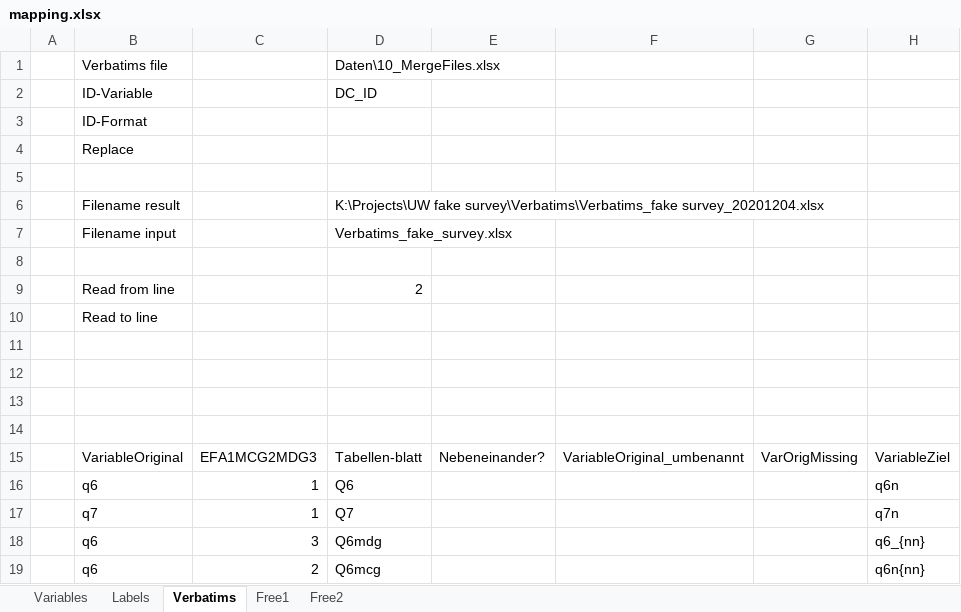
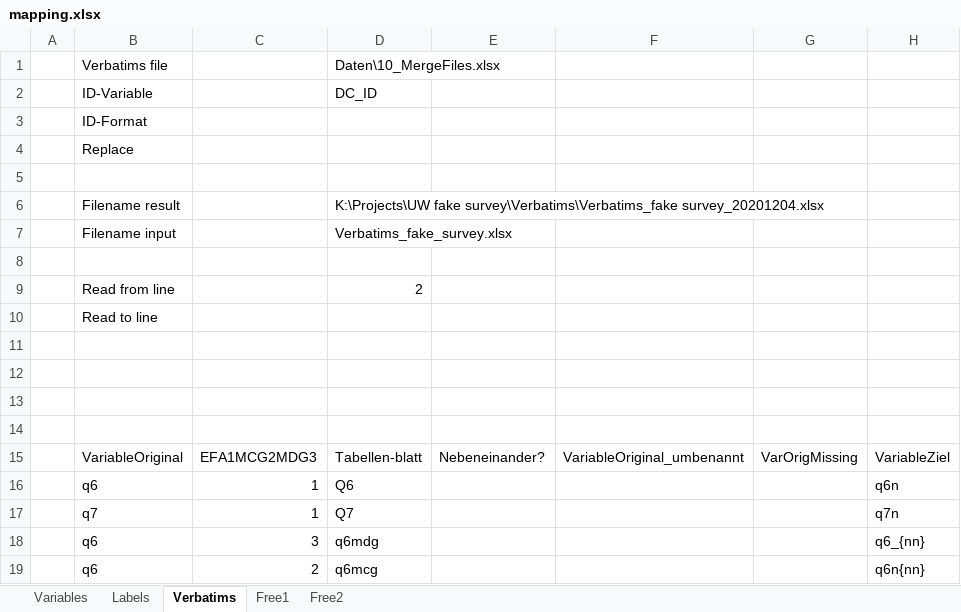
Before and after one commit to urswilke/datadaptor, an Excel workbook: inst/extdata/mapping.xlsx, sheet Verbatims, drawn as a sheet; only a part is shown; values as stored, in another font and other column widths than the file's, no borders; the diff names each change by its address in the sheet, - before the commit and + after, or states it on an @@ line.

Commit message:
typo

```diff
--- a/inst/extdata/mapping.xlsx (sheet Verbatims)
+++ b/inst/extdata/mapping.xlsx (sheet Verbatims)
-D18: Q6mdg
+D18: q6mdg
-D19: Q6mcg
+D19: q6mcg
```
